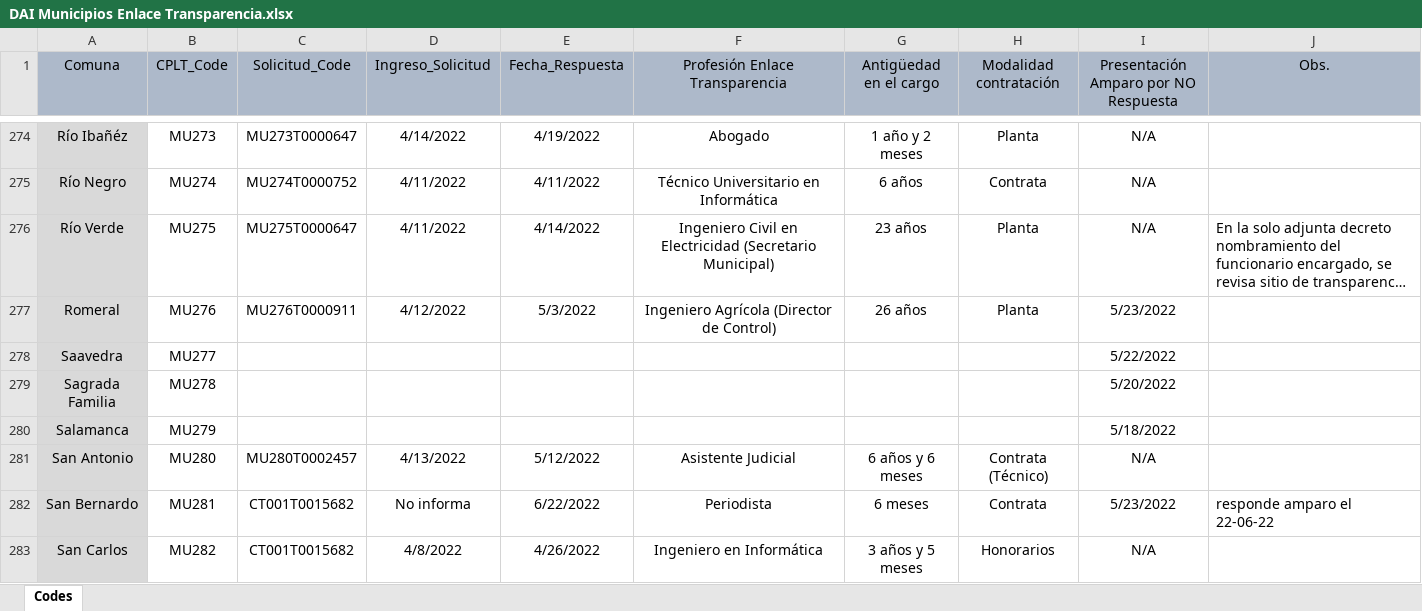
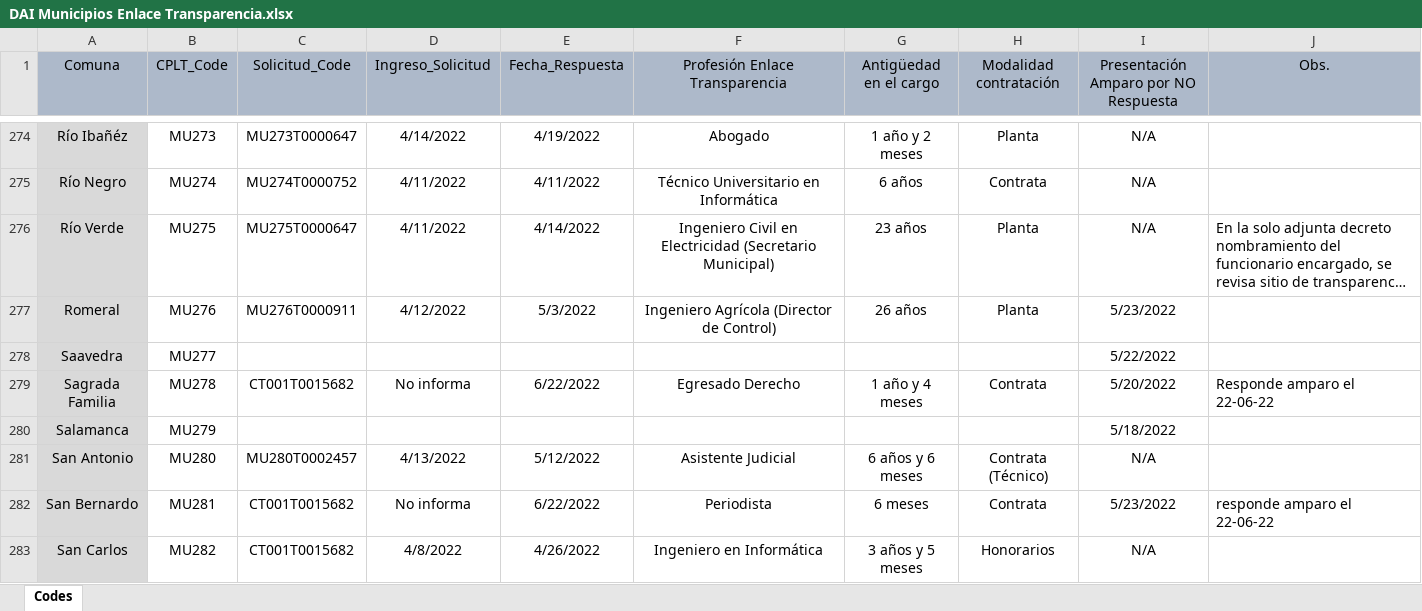
Before and after one commit to bgonzalezbustamante/local-gov-indicators, an Excel workbook: data/raw/CPLT/Request/DAI Municipios Enlace Transparencia.xlsx, sheet Codes, drawn as a sheet; only a part is shown, gaps mark what is left out; long unchanged cells end in …; values as stored, in another font and other column widths than the file's, no borders; the diff names each change by its address in the sheet, - before the commit and + after, or states it on an @@ line.

Commit message:
Update DAI Municipios Enlace Transparencia.xlsx

```diff
--- a/data/raw/CPLT/Request/DAI Municipios Enlace Transparencia.xlsx (sheet Codes)
+++ b/data/raw/CPLT/Request/DAI Municipios Enlace Transparencia.xlsx (sheet Codes)
-C279 (Solicitud_Code): (empty)
+C279 (Solicitud_Code): CT001T0015682
-D279 (Ingreso_Solicitud): (empty)
+D279 (Ingreso_Solicitud): No informa
-E279 (Fecha_Respuesta): (empty)
+E279 (Fecha_Respuesta): 6/22/2022
-F279 (Profesión Enlace Transparencia): (empty)
+F279 (Profesión Enlace Transparencia): Egresado Derecho
-G279 (Antigüedad en el cargo): (empty)
+G279 (Antigüedad en el cargo): 1 año y 4 meses
-H279 (Modalidad contratación): (empty)
+H279 (Modalidad contratación): Contrata
-J279 (Obs.): (empty)
+J279 (Obs.): Responde amparo el 22-06-22
```
